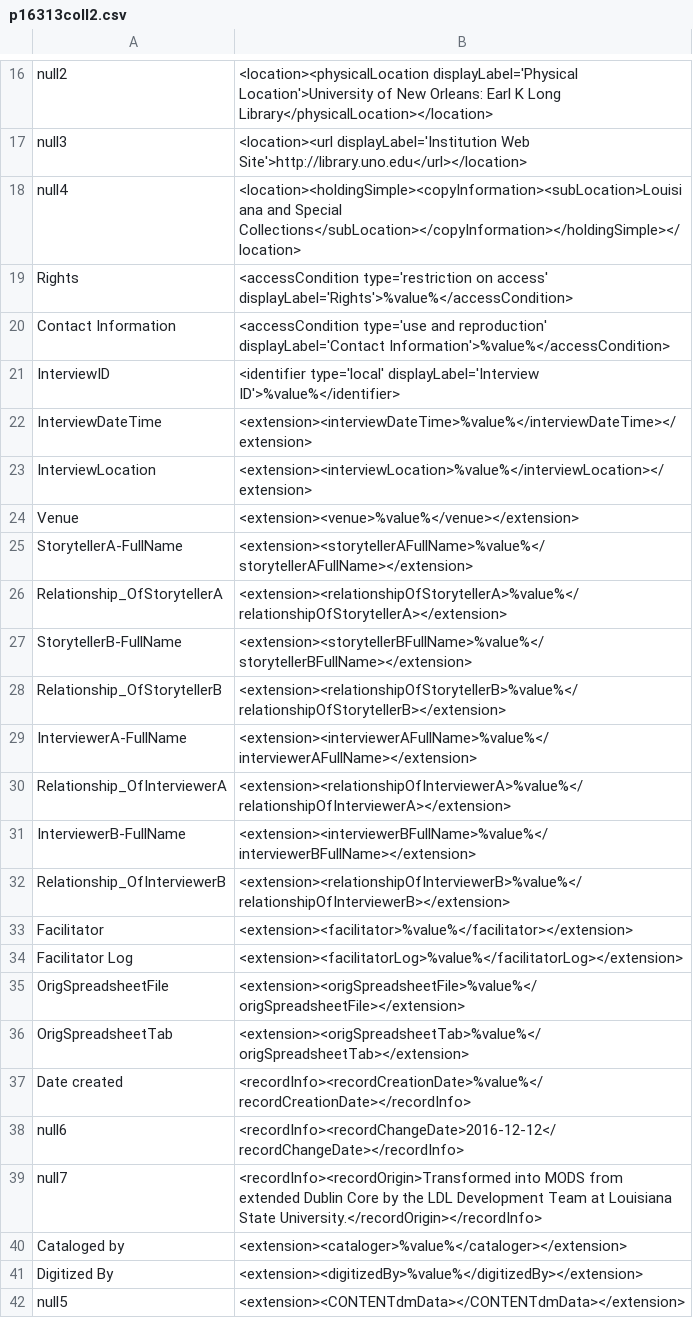
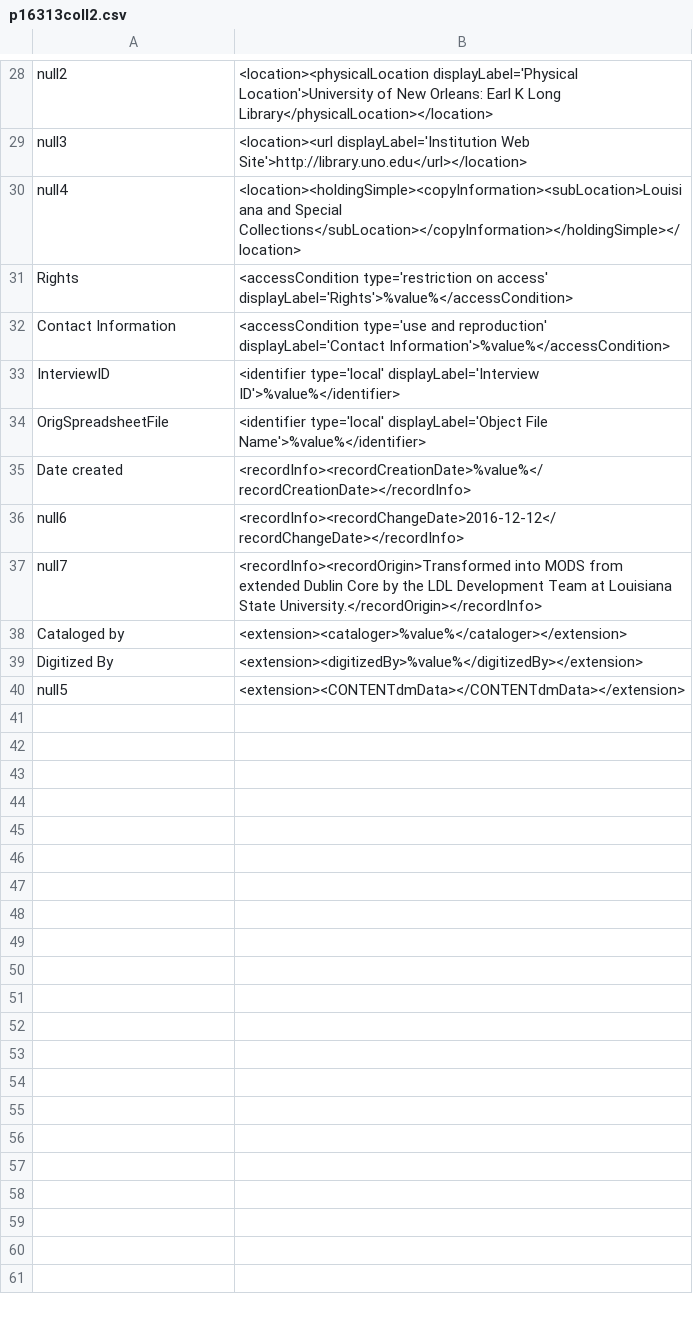
Before and after one commit to lsulibraries/cDM_to_mods, a CSV file: mappings_files/p16313coll2.csv, drawn as a sheet; only a part is shown, gaps mark what is left out; the diff covers the shown part only.

```diff
--- a/mappings_files/p16313coll2.csv
+++ b/mappings_files/p16313coll2.csv
@@ -21,17 +33,3 @@ Contact Information,"<accessCondition type='use and reproduction' displayLabel='
 InterviewID,"<identifier type='local' displayLabel='Interview ID'>%value%</identifier>"
-InterviewDateTime,"<extension><interviewDateTime>%value%</interviewDateTime></extension>"
-InterviewLocation,"<extension><interviewLocation>%value%</interviewLocation></extension>"
-Venue,"<extension><venue>%value%</venue></extension>"
-StorytellerA-FullName,"<extension><storytellerAFullName>%value%</storytellerAFullName></extension>"
-Relationship_OfStorytellerA,"<extension><relationshipOfStorytellerA>%value%</relationshipOfStorytellerA></extension>"
-StorytellerB-FullName,"<extension><storytellerBFullName>%value%</storytellerBFullName></extension>"
-Relationship_OfStorytellerB,"<extension><relationshipOfStorytellerB>%value%</relationshipOfStorytellerB></extension>"
-InterviewerA-FullName,"<extension><interviewerAFullName>%value%</interviewerAFullName></extension>"
-Relationship_OfInterviewerA,"<extension><relationshipOfInterviewerA>%value%</relationshipOfInterviewerA></extension>"
-InterviewerB-FullName,"<extension><interviewerBFullName>%value%</interviewerBFullName></extension>"
-Relationship_OfInterviewerB,"<extension><relationshipOfInterviewerB>%value%</relationshipOfInterviewerB></extension>"
-Facilitator,"<extension><facilitator>%value%</facilitator></extension>"
-Facilitator Log,"<extension><facilitatorLog>%value%</facilitatorLog></extension>"
-OrigSpreadsheetFile,"<extension><origSpreadsheetFile>%value%</origSpreadsheetFile></extension>"
-OrigSpreadsheetTab,"<extension><origSpreadsheetTab>%value%</origSpreadsheetTab></extension>"
+OrigSpreadsheetFile,"<identifier type='local' displayLabel='Object File Name'>%value%</identifier>"
 Date created,"<recordInfo><recordCreationDate>%value%</recordCreationDate></recordInfo>"
```
Also changed, not shown: 13 added rows, 1 removed row and 3 edited cells elsewhere in this file.
